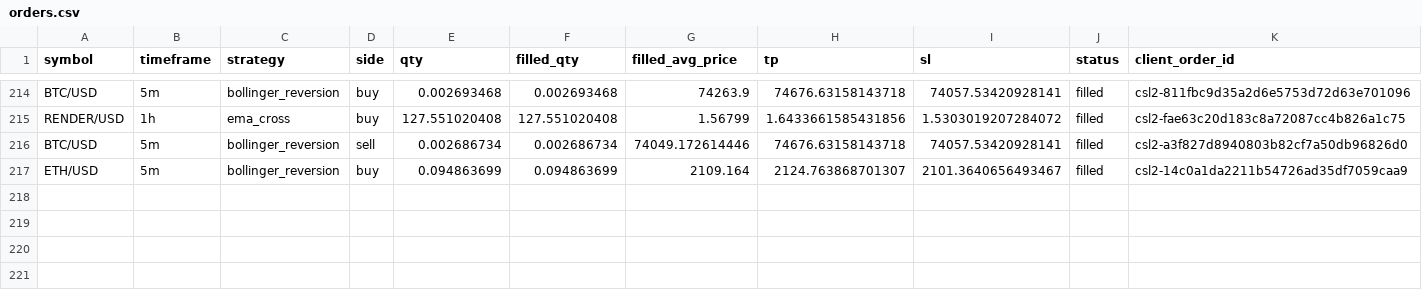
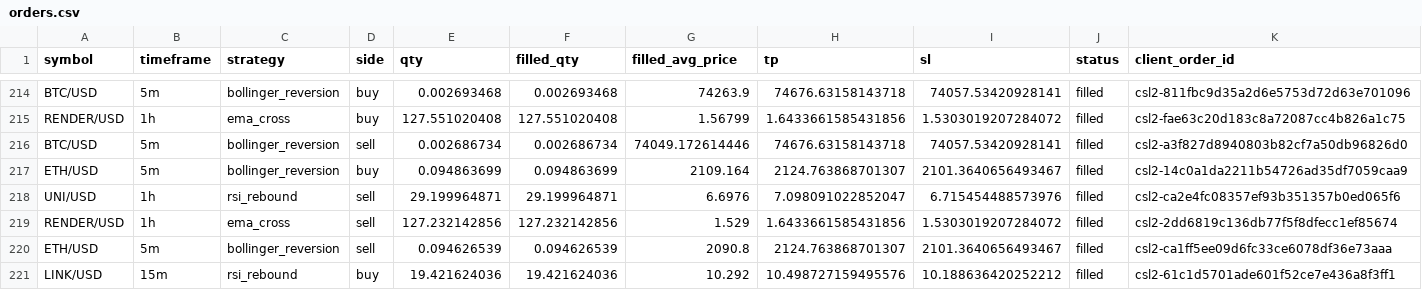
Before and after one commit to Rand0mUs3r-afk/CryptoStrategyLab, a CSV file: orders.csv, drawn as a sheet; only a part is shown, gaps mark what is left out; rows hold the shown columns only; the diff names each change by its address in the sheet, - before the commit and + after, or states it on an @@ line.

```diff
--- a/orders.csv
+++ b/orders.csv
+row 218: UNI/USD | 1h | rsi_rebound | sell | 29.199964871 | 29.199964871 | 6.6976 | 7.098091022852047 | 6.715454488573976 | filled | csl2-ca2e4fc08357ef93b351357b0ed065f6
+row 219: RENDER/USD | 1h | ema_cross | sell | 127.232142856 | 127.232142856 | 1.529 | 1.6433661585431856 | 1.5303019207284072 | filled | csl2-2dd6819c136db77f5f8dfecc1ef85674
+row 220: ETH/USD | 5m | bollinger_reversion | sell | 0.094626539 | 0.094626539 | 2090.8 | 2124.763868701307 | 2101.3640656493467 | filled | csl2-ca1ff5ee09d6fc33ce6078df36e73aaa
+row 221: LINK/USD | 15m | rsi_rebound | buy | 19.421624036 | 19.421624036 | 10.292 | 10.498727159495576 | 10.188636420252212 | filled | csl2-61c1d5701ade601f52ce7e436a8f3ff1
```
Also changed, not shown: closed_trades.csv, entry_decisions.csv, 10 other files.
